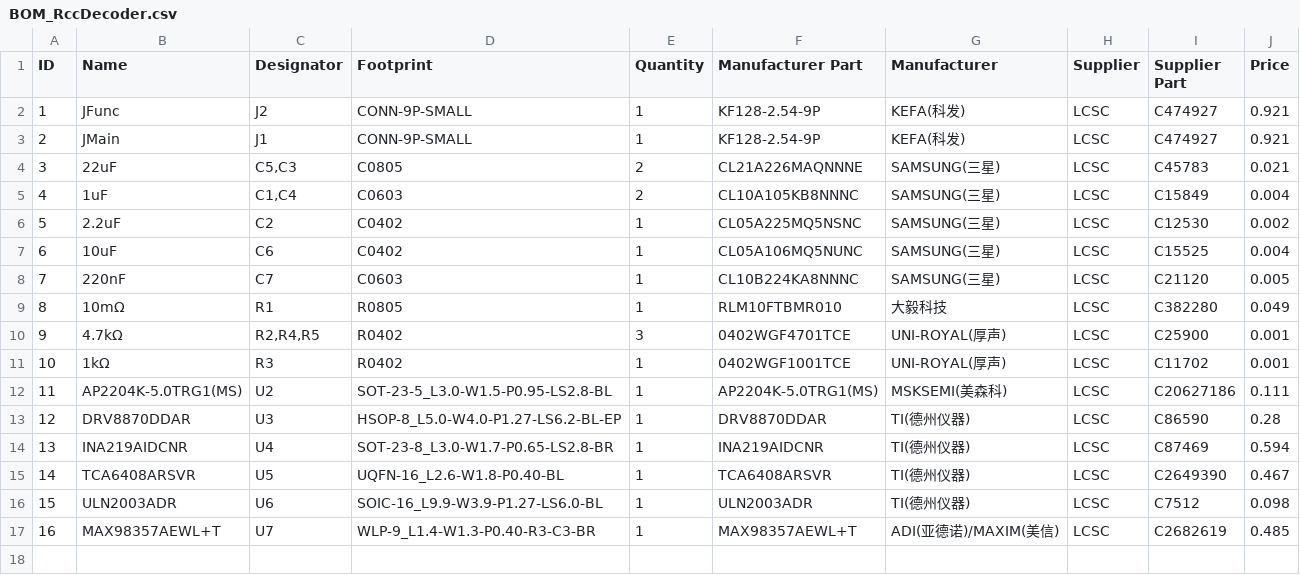
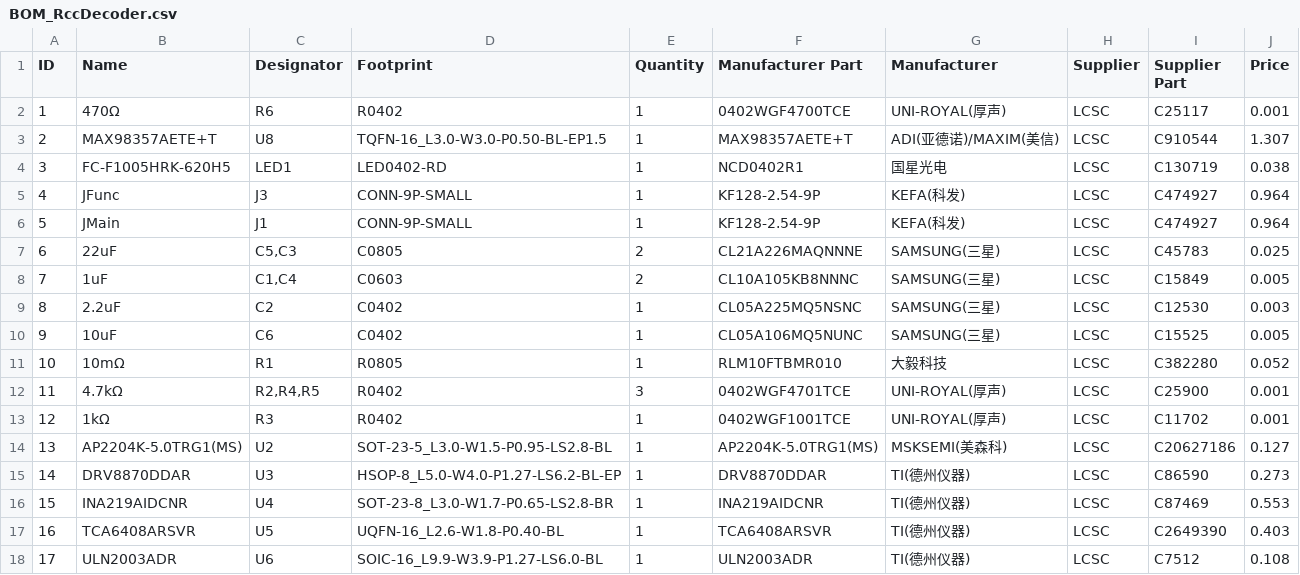
Before and after one commit to vova-tymosh/RCC-Nodes, a CSV file: Loco/fabrication/BOM_RccDecoder.csv, drawn as a sheet; removed rows and columns are numbered as before the commit, all else as after; the diff names each change by its address in the sheet, - before the commit and + after, or states it on an @@ line.

Commit message:
Update fabrication and schematic to v0.8

```diff
--- a/Loco/fabrication/BOM_RccDecoder.csv
+++ b/Loco/fabrication/BOM_RccDecoder.csv
+row 2: 1 | 470Ω | R6 | R0402 | 1 | 0402WGF4700TCE | UNI-ROYAL(厚声) | LCSC | C25117 | 0.001
+row 3: 2 | MAX98357AETE+T | U8 | TQFN-16_L3.0-W3.0-P0.50-BL-EP1.5 | 1 | MAX98357AETE+T | ADI(亚德诺)/MAXIM(美信) | LCSC | C910544 | 1.307
+row 4: 3 | FC-F1005HRK-620H5 | LED1 | LED0402-RD | 1 | NCD0402R1 | 国星光电 | LCSC | C130719 | 0.038
@@ column A (ID) renumbered between rows 5 and 18 @@
-C5 (Designator): J2
+C5 (Designator): J3
-J5:J6 (Price): 0.921
+J5:J6 (Price): 0.964
-J7 (Price): 0.021
+J7 (Price): 0.025
-J8 (Price): 0.004
+J8 (Price): 0.005
-J9 (Price): 0.002
+J9 (Price): 0.003
-J10 (Price): 0.004
+J10 (Price): 0.005
-row 8: 7 | 220nF | C7 | C0603 | 1 | CL10B224KA8NNNC | SAMSUNG(三星) | LCSC | C21120 | 0.005
-J11 (Price): 0.049
+J11 (Price): 0.052
-J14 (Price): 0.111
+J14 (Price): 0.127
-J15 (Price): 0.28
+J15 (Price): 0.273
-J16 (Price): 0.594
+J16 (Price): 0.553
-J17 (Price): 0.467
+J17 (Price): 0.403
-J18 (Price): 0.098
+J18 (Price): 0.108
-row 17: 16 | MAX98357AEWL+T | U7 | WLP-9_L1.4-W1.3-P0.40-R3-C3-BR | 1 | MAX98357AEWL+T | ADI(亚德诺)/MAXIM(美信) | LCSC | C2682619 | 0.485
```
Also changed, not shown: 3 other files.
